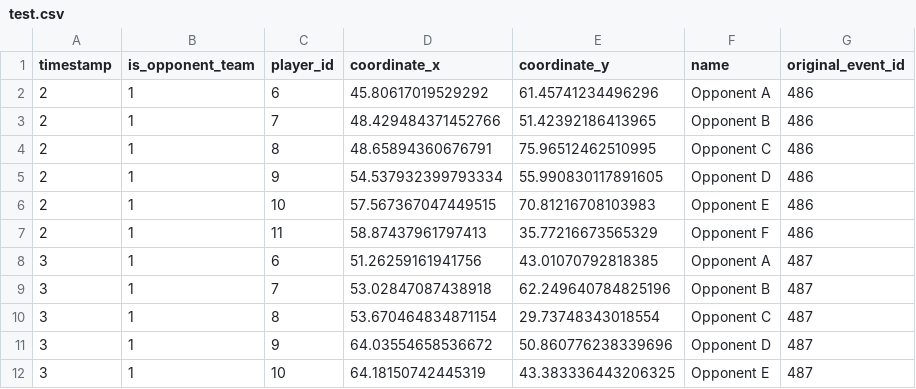
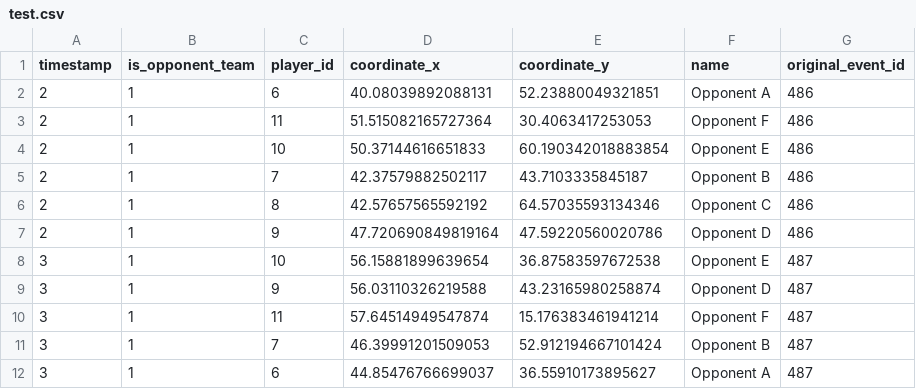
Before and after one commit to Steve23522016/vaep-base-code, a CSV file: notebooks/data/input_decision_making_model/real_test/Temp Files/test.csv, drawn as a sheet; only a part is shown; the diff covers the shown part only.

Commit message:
Fix coordinate mistake in real scenario input

```diff
--- a/notebooks/data/input_decision_making_model/real_test/Temp Files/test.csv
+++ b/notebooks/data/input_decision_making_model/real_test/Temp Files/test.csv
@@ -1,12 +1,12 @@
 timestamp;is_opponent_team;player_id;coordinate_x;coordinate_y;name;original_event_id
-2;1;6;45.80617019529292;61.45741234496296;Opponent A;486
-2;1;7;48.429484371452766;51.42392186413965;Opponent B;486
-2;1;8;48.65894360676791;75.96512462510995;Opponent C;486
-2;1;9;54.537932399793334;55.990830117891605;Opponent D;486
-2;1;10;57.567367047449515;70.81216708103983;Opponent E;486
-2;1;11;58.87437961797413;35.77216673565329;Opponent F;486
-3;1;6;51.26259161941756;43.01070792818385;Opponent A;487
-3;1;7;53.02847087438918;62.249640784825196;Opponent B;487
-3;1;8;53.670464834871154;29.73748343018554;Opponent C;487
-3;1;9;64.03554658536672;50.860776238339696;Opponent D;487
-3;1;10;64.18150742445319;43.383336443206325;Opponent E;487
+2;1;6;40.08039892088131;52.23880049321851;Opponent A;486
+2;1;11;51.515082165727364;30.4063417253053;Opponent F;486
+2;1;10;50.37144616651833;60.190342018883854;Opponent E;486
+2;1;7;42.37579882502117;43.7103335845187;Opponent B;486
+2;1;8;42.57657565592192;64.57035593134346;Opponent C;486
+2;1;9;47.720690849819164;47.59220560020786;Opponent D;486
+3;1;10;56.15881899639654;36.87583597672538;Opponent E;487
+3;1;9;56.03110326219588;43.23165980258874;Opponent D;487
+3;1;11;57.64514949547874;15.176383461941214;Opponent F;487
+3;1;7;46.39991201509053;52.912194667101424;Opponent B;487
+3;1;6;44.85476766699037;36.55910173895627;Opponent A;487
```
Also changed, not shown: 3 added rows, 3 removed rows and 68 edited cells elsewhere in this file, notebooks/data/input_decision_making_model/real_test/Temp Files/test_converted.csv, notebooks/data/input_decision_making_model/real_test/argentina_vs_france_2022_fail_case_coordinate_input.csv, 4 other files.
